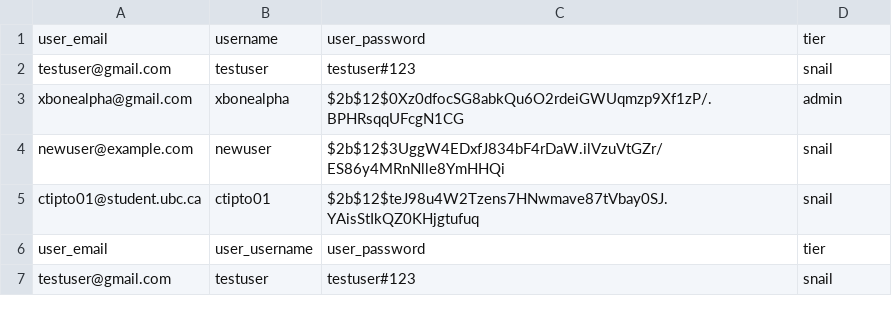
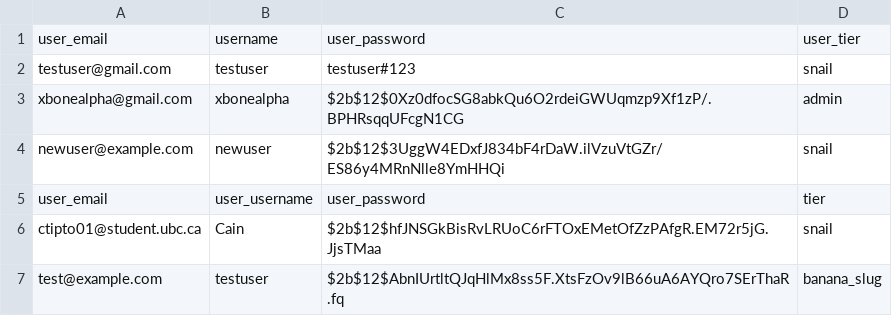
Before and after one commit to EldonT123/BS_Reviews, a CSV file: database/users/user_information.csv, drawn as a sheet; removed rows and columns are numbered as before the commit, all else as after; the diff names each change by its address in the sheet, - before the commit and + after, or states it on an @@ line.

```diff
--- a/database/users/user_information.csv
+++ b/database/users/user_information.csv
-D1: tier
+D1: user_tier
-row 5: ctipto01@student.ubc.ca | ctipto01 | $2b$12$teJ98u4W2Tzens7HNwmave87tVbay0SJ.YAisStIkQZ0KHjgtufuq | snail
-row 7: testuser@gmail.com | testuser | testuser#123 | snail
+row 6: ctipto01@student.ubc.ca | Cain | $2b$12$hfJNSGkBisRvLRUoC6rFTOxEMetOfZzPAfgR.EM72r5jG.JjsTMaa | snail
+row 7: test@example.com | testuser | $2b$12$AbnIUrtltQJqHlMx8ss5F.XtsFzOv9lB66uA6AYQro7SErThaR.fq | banana_slug
```
Also changed, not shown: 8 other files.
